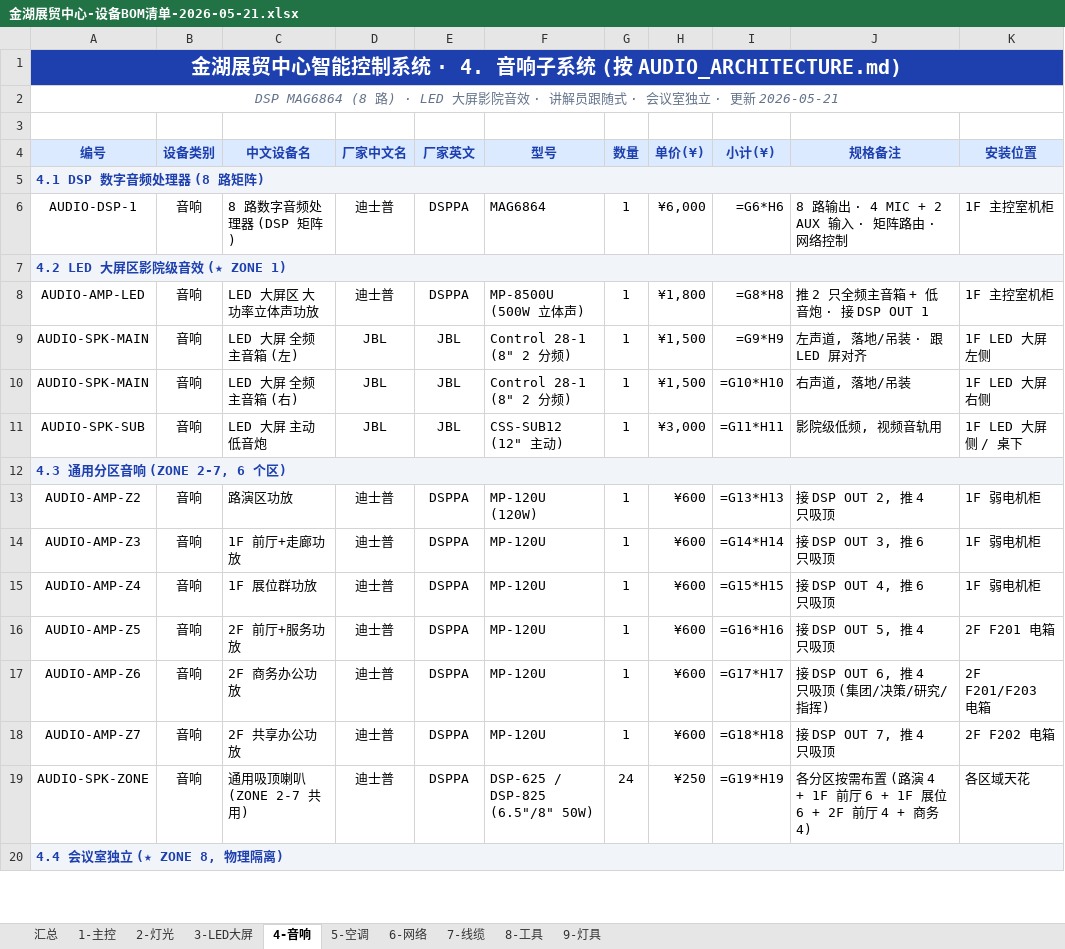
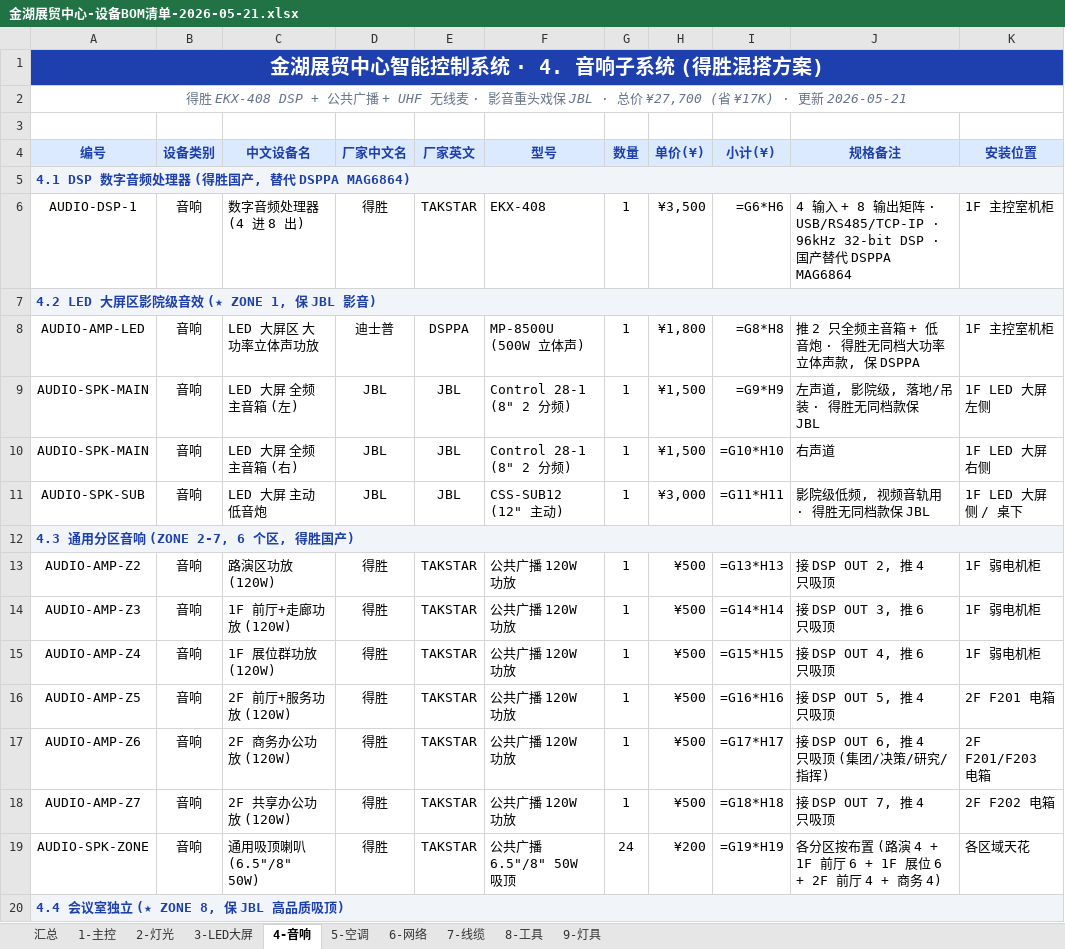
Before and after one commit to ivanzhao299/smart-control, an Excel workbook: docs/printable/金湖展贸中心-设备BOM清单-2026-05-21.xlsx, sheet 4-音响, drawn as a sheet; only a part is shown; values as stored, in another font and other column widths than the file's, no borders; formulas without a stored value are shown as written; the diff covers the shown part only; the diff names each change by its address in the sheet, - before the commit and + after, or states it on an @@ line.

Commit message:
feat(audio): 得胜混搭方案 — 公共/麦/DSP 全得胜 + 影音保 JBL, 省 ¥1.7 万
- DSP: DSPPA MAG6864 ¥6,000 → 得胜 EKX-408 ¥3,500
- 无线麦/会议麦: 舒尔 BLX24/MX418 ¥17,000 → 得胜 TS-8808HH×2 + MS-189×2 ¥3,200
- 通用分区功放 + 公共吸顶喇叭: DSPPA → 得胜
- 保留 JBL: LED 大屏 Control 28-1 主音箱 + CSS-SUB12 低音炮 (影院级, 得胜无同档)
- 保留 JBL: 会议室 Control 25-1 吸顶 (高品质会议清晰度)
- 保留 DSPPA MP-8500U: 500W 立体声功放 (得胜无同档大功率立体声款)
- 总价: ¥270,150 → ¥253,250

```diff
--- a/docs/printable/金湖展贸中心-设备BOM清单-2026-05-21.xlsx (sheet 4-音响)
+++ b/docs/printable/金湖展贸中心-设备BOM清单-2026-05-21.xlsx (sheet 4-音响)
-A1 (编号): 金湖展贸中心智能控制系统 · 4. 音响子系统 (按 AUDIO_ARCHITECTURE.md)
+A1 (编号): 金湖展贸中心智能控制系统 · 4. 音响子系统 (得胜混搭方案)
-A2 (编号): DSP MAG6864 (8 路) · LED 大屏影院音效 · 讲解员跟随式 · 会议室独立 · 更新…
+A2 (编号): 得胜 EKX-408 DSP + 公共广播 + UHF 无线麦 · 影音重头戏保 JBL · 总价 ¥27,700 (省 ¥17K) · 更新…
-A5 (编号): 4.1 DSP 数字音频处理器 (8 路矩阵)
+A5 (编号): 4.1 DSP 数字音频处理器 (得胜国产, 替代 DSPPA MAG6864)
-C6 (中文设备名): 8 路数字音频处理器 (DSP 矩阵)
+C6 (中文设备名): 数字音频处理器 (4 进 8 出)
-D6 (厂家中文名): 迪士普
+D6 (厂家中文名): 得胜
-E6 (厂家英文): DSPPA
+E6 (厂家英文): TAKSTAR
-F6 (型号): MAG6864
+F6 (型号): EKX-408
-H6 (单价(¥)): ¥6,000
+H6 (单价(¥)): ¥3,500
-J6 (规格备注): 8 路输出 · 4 MIC + 2 AUX 输入 · 矩阵路由 · 网络控制
+J6 (规格备注): 4 输入 + 8 输出矩阵 · USB/RS485/TCP-IP · 96kHz 32-bit DSP · 国产替代 DSPPA MAG6864
-A7 (编号): 4.2 LED 大屏区影院级音效 (★ ZONE 1)
+A7 (编号): 4.2 LED 大屏区影院级音效 (★ ZONE 1, 保 JBL 影音)
-J8 (规格备注): 推 2 只全频主音箱 + 低音炮 · 接 DSP OUT 1
+J8 (规格备注): 推 2 只全频主音箱 + 低音炮 · 得胜无同档大功率立体声款, 保 DSPPA
-J9 (规格备注): 左声道, 落地/吊装 · 跟 LED 屏对齐
+J9 (规格备注): 左声道, 影院级, 落地/吊装 · 得胜无同档款保 JBL
-J10 (规格备注): 右声道, 落地/吊装
+J10 (规格备注): 右声道
-J11 (规格备注): 影院级低频, 视频音轨用
+J11 (规格备注): 影院级低频, 视频音轨用 · 得胜无同档款保 JBL
-A12 (编号): 4.3 通用分区音响 (ZONE 2-7, 6 个区)
+A12 (编号): 4.3 通用分区音响 (ZONE 2-7, 6 个区, 得胜国产)
-C13 (中文设备名): 路演区功放
+C13 (中文设备名): 路演区功放 (120W)
-D13:D19 (厂家中文名): 迪士普
+D13:D19 (厂家中文名): 得胜
-E13:E19 (厂家英文): DSPPA
+E13:E19 (厂家英文): TAKSTAR
-F13 (型号): MP-120U (120W)
+F13 (型号): 公共广播 120W 功放
-H13:H18 (单价(¥)): ¥600
+H13:H18 (单价(¥)): ¥500
-C14 (中文设备名): 1F 前厅+走廊功放
+C14 (中文设备名): 1F 前厅+走廊功放 (120W)
-F14:F18 (型号): MP-120U
+F14:F18 (型号): 公共广播 120W 功放
-C15 (中文设备名): 1F 展位群功放
+C15 (中文设备名): 1F 展位群功放 (120W)
-C16 (中文设备名): 2F 前厅+服务功放
+C16 (中文设备名): 2F 前厅+服务功放 (120W)
-C17 (中文设备名): 2F 商务办公功放
+C17 (中文设备名): 2F 商务办公功放 (120W)
-C18 (中文设备名): 2F 共享办公功放
+C18 (中文设备名): 2F 共享办公功放 (120W)
-C19 (中文设备名): 通用吸顶喇叭 (ZONE 2-7 共用)
+C19 (中文设备名): 通用吸顶喇叭 (6.5"/8" 50W)
-F19 (型号): DSP-625 / DSP-825 (6.5"/8" 50W)
+F19 (型号): 公共广播 6.5"/8" 50W 吸顶
-H19 (单价(¥)): ¥250
+H19 (单价(¥)): ¥200
-J19 (规格备注): 各分区按需布置 (…
+J19 (规格备注): 各分区按布置 (…
-A20 (编号): 4.4 会议室独立 (★ ZONE 8, 物理隔离)
+A20 (编号): 4.4 会议室独立 (★ ZONE 8, 保 JBL 高品质吸顶)
```
Also changed, not shown: 25 edited cells elsewhere in this sheet, sheet 汇总, 2 other files.
